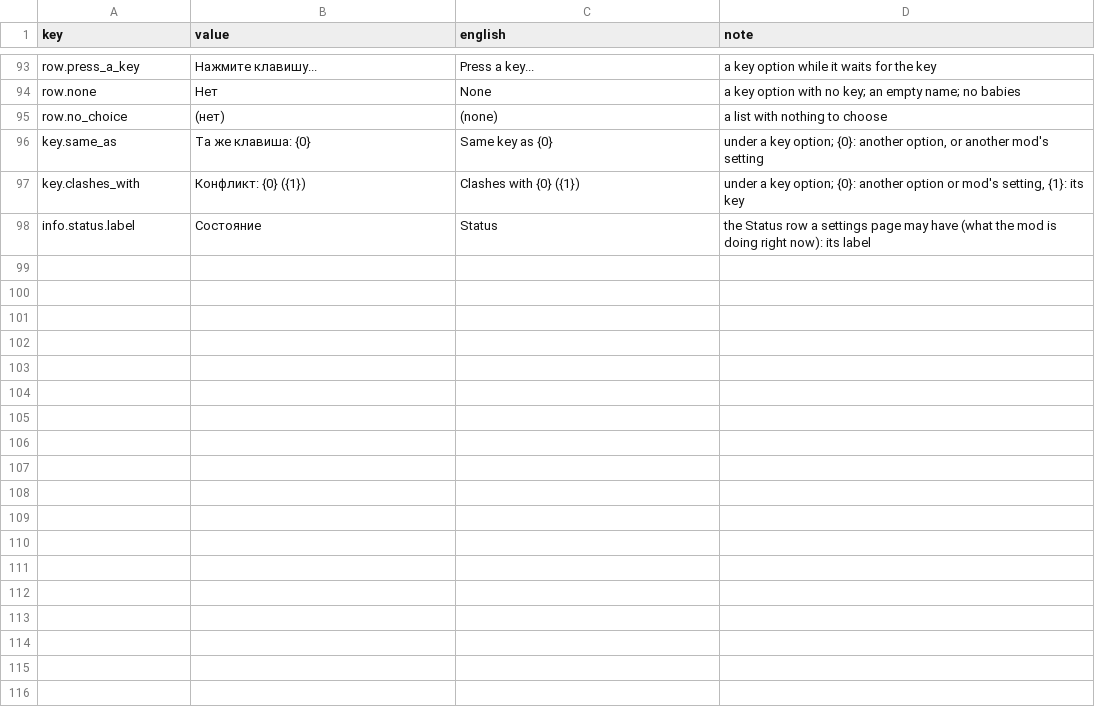
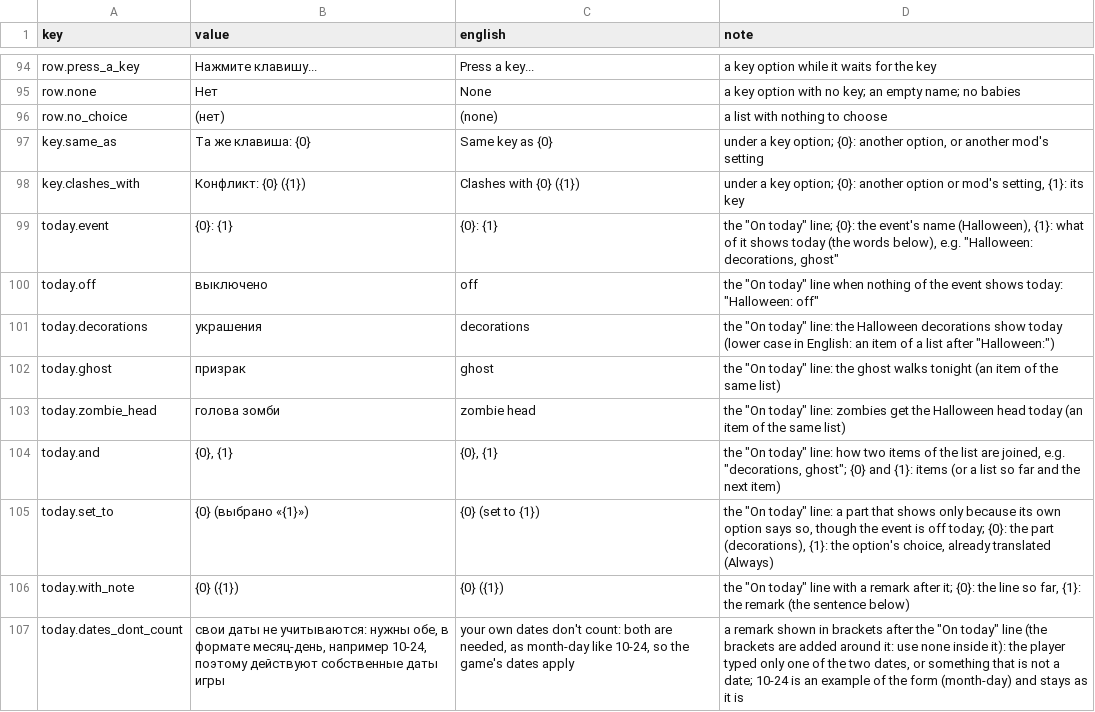
Before and after one commit to dreasgrech/GK2QOLMods, a CSV file: src/GK2EventDecorations/Languages/ru.csv, drawn as a sheet; only a part is shown, gaps mark what is left out; the diff covers the shown part only.

Commit message:
Event Decorations: Halloween only, On today and Status translated, tests updated

```diff
--- a/src/GK2EventDecorations/Languages/ru.csv
+++ b/src/GK2EventDecorations/Languages/ru.csv
@@ -97,2 +98,10 @@ key.same_as,Та же клавиша: {0},Same key as {0},"under a key option; {
 key.clashes_with,Конфликт: {0} ({1}),Clashes with {0} ({1}),"under a key option; {0}: another option or mod's setting, {1}: its key"
-info.status.label,Состояние,Status,the Status row a settings page may have (what the mod is doing right now): its label
+today.event,{0}: {1},{0}: {1},"the ""On today"" line; {0}: the event's name (Halloween), {1}: what of it shows today (the words below), e.g. ""Halloween: decorations, ghost"""
+today.off,выключено,off,"the ""On today"" line when nothing of the event shows today: ""Halloween: off"""
+today.decorations,украшения,decorations,"the ""On today"" line: the Halloween decorations show today (lower case in English: an item of a list after ""Halloween:"")"
+today.ghost,призрак,ghost,"the ""On today"" line: the ghost walks tonight (an item of the same list)"
+today.zombie_head,голова зомби,zombie head,"the ""On today"" line: zombies get the Halloween head today (an item of the same list)"
+today.and,"{0}, {1}","{0}, {1}","the ""On today"" line: how two items of the list are joined, e.g. ""decorations, ghost""; {0} and {1}: items (or a list so far and the next item)"
+today.set_to,{0} (выбрано «{1}»),{0} (set to {1}),"the ""On today"" line: a part that shows only because its own option says so, though the event is off today; {0}: the part (decorations), {1}: the option's choice, already translated (Always)"
+today.with_note,{0} ({1}),{0} ({1}),"the ""On today"" line with a remark after it; {0}: the line so far, {1}: the remark (the sentence below)"
+today.dates_dont_count,"свои даты не учитываются: нужны обе, в формате месяц-день, например 10-24, поэтому действуют собственные даты игры","your own dates don't count: both are needed, as month-day like 10-24, so the game's dates apply","a remark shown in brackets after the ""On today"" line (the brackets are added around it: use none inside it): the player typed only one of the two dates, or something that is not a date; 10-24 is an example of the form (month-day) and stays as it is"
```
Also changed, not shown: 9 added rows elsewhere in this file, src/GK2EventDecorations/Languages/de.csv, src/GK2EventDecorations/Languages/es.csv, 27 other files.
